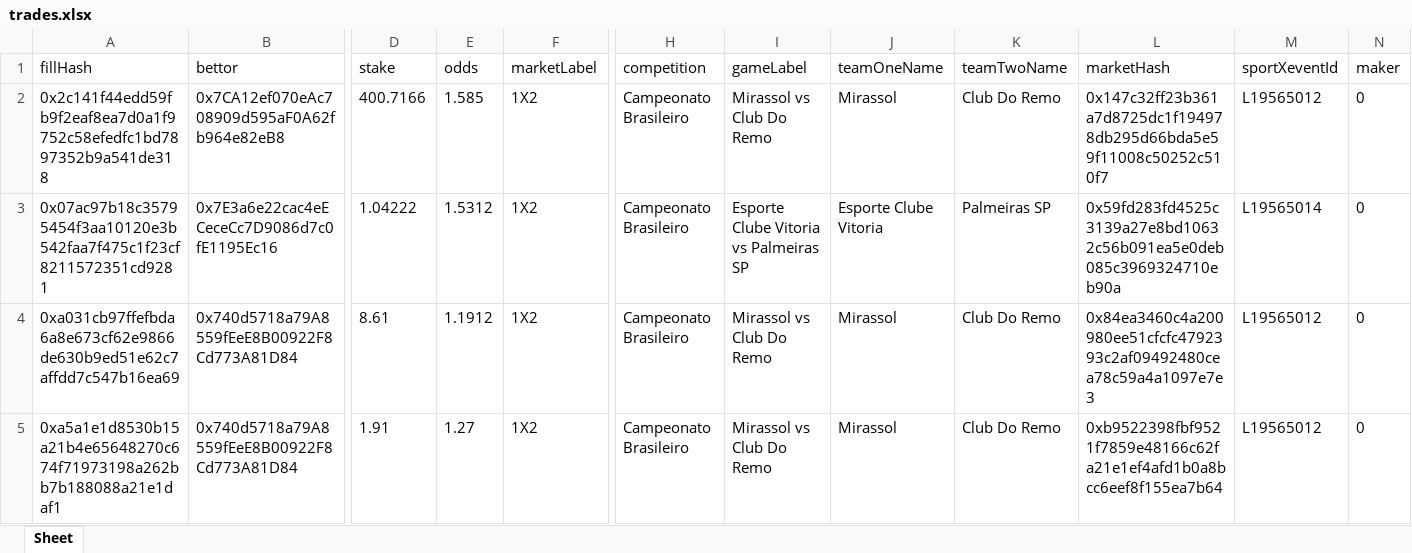
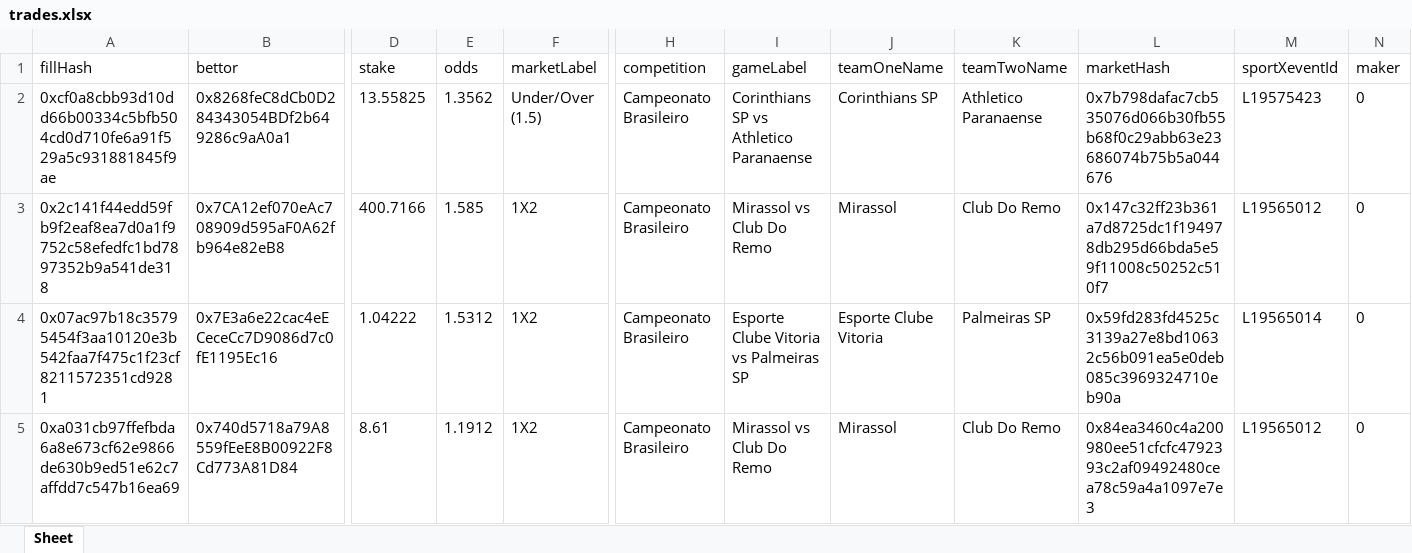
Before and after one commit to aimidas1/transactions_sxbet, an Excel workbook: data/sxbet/ligas/Campeonato Brasileiro/trades.xlsx, sheet Sheet, drawn as a sheet; only a part is shown, gaps mark what is left out; the shorter side is filled out with more unchanged rows; values as stored, in another font and other column widths than the file's, no borders; rows hold the shown columns only; the diff names each change by its address in the sheet, - before the commit and + after, or states it on an @@ line.

Commit message:
Update soccer trades 2026-07-28 02:01:12 UTC

```diff
--- a/data/sxbet/ligas/Campeonato Brasileiro/trades.xlsx (sheet Sheet)
+++ b/data/sxbet/ligas/Campeonato Brasileiro/trades.xlsx (sheet Sheet)
+row 2: 0xcf0a8cbb93d10dd66b00334c5bfb504cd0d710fe6a91f529a5c931881845f9ae | 0x8268feC8dCb0D284343054BDf2b649286c9aA0a1 | 13.55825 | 1.3562 | Under/Over (1.5) | Campeonato Brasileiro | Corinthians SP vs Athletico Paranaense | Corinthians SP | Athletico Paranaense | 0x7b798dafac7cb535076d066b30fb55b68f0c29abb63e23686074b75b5a044676 | L19575423 | 0
```
Also changed, not shown: data/sxbet/ligas/Brasileiro Serie B/trades.xlsx, data/sxbet/ligas/Champions League_UEFA/trades.xlsx, 9 other files.
